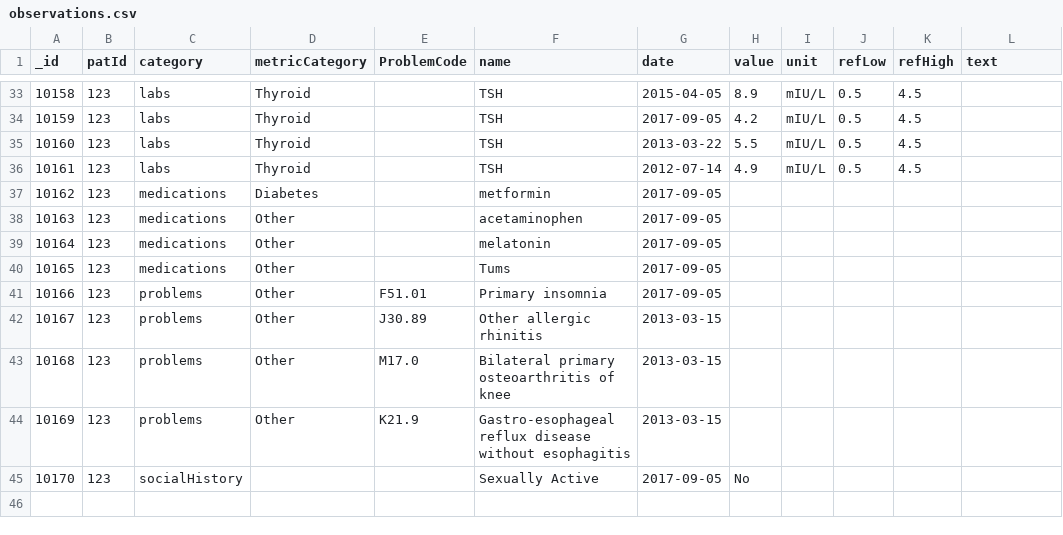
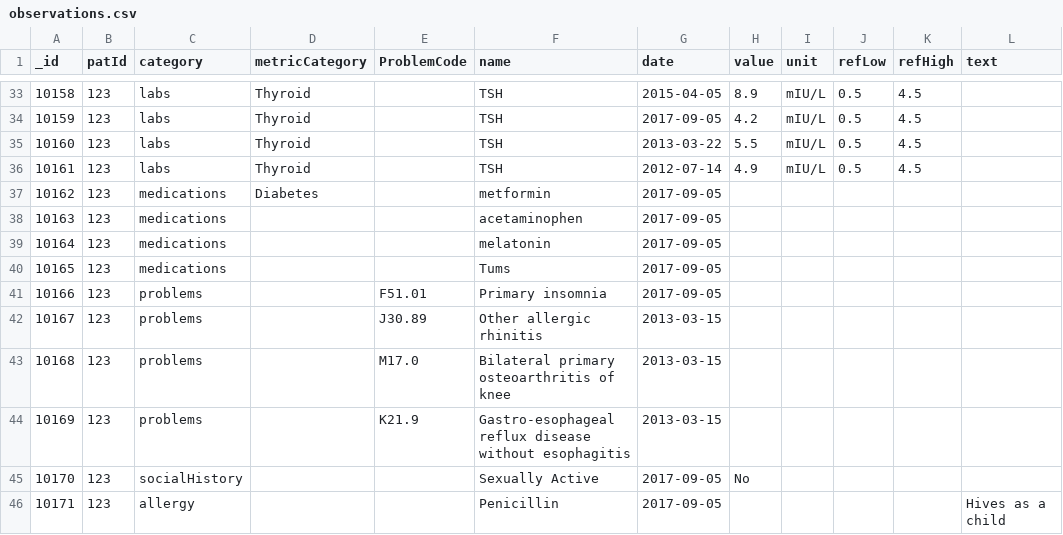
Before and after one commit to Pro75357/ToastBlaze, a CSV file: ToastBlaze/private/observations.csv, drawn as a sheet; only a part is shown, gaps mark what is left out.

```diff
--- a/ToastBlaze/private/observations.csv
+++ b/ToastBlaze/private/observations.csv
@@ -37,9 +37,10 @@ _id,patId,category,metricCategory,ProblemCode,name,date,value,unit,refLow,refHig
 10162,123,medications,Diabetes,,metformin,2017-09-05,,,,,
-10163,123,medications,Other,,acetaminophen,2017-09-05,,,,,
-10164,123,medications,Other,,melatonin,2017-09-05,,,,,
-10165,123,medications,Other,,Tums,2017-09-05,,,,,
-10166,123,problems,Other,F51.01,Primary insomnia,2017-09-05,,,,,
-10167,123,problems,Other,J30.89,Other allergic rhinitis,2013-03-15,,,,,
-10168,123,problems,Other,M17.0,Bilateral primary osteoarthritis of knee,2013-03-15,,,,,
-10169,123,problems,Other,K21.9,Gastro-esophageal reflux disease without esophagitis,2013-03-15,,,,,
+10163,123,medications,,,acetaminophen,2017-09-05,,,,,
+10164,123,medications,,,melatonin,2017-09-05,,,,,
+10165,123,medications,,,Tums,2017-09-05,,,,,
+10166,123,problems,,F51.01,Primary insomnia,2017-09-05,,,,,
+10167,123,problems,,J30.89,Other allergic rhinitis,2013-03-15,,,,,
+10168,123,problems,,M17.0,Bilateral primary osteoarthritis of knee,2013-03-15,,,,,
+10169,123,problems,,K21.9,Gastro-esophageal reflux disease without esophagitis,2013-03-15,,,,,
 10170,123,socialHistory,,,Sexually Active,2017-09-05,No,,,,
+10171,123,allergy,,,Penicillin,2017-09-05,,,,,Hives as a child
```
Also changed, not shown: 5 other files.
